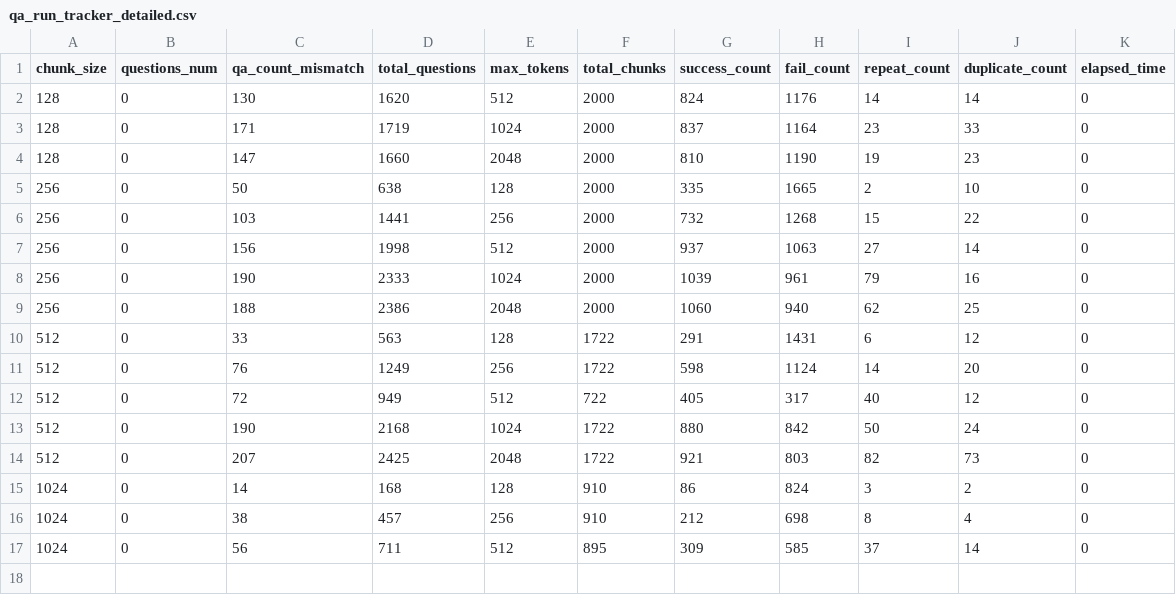
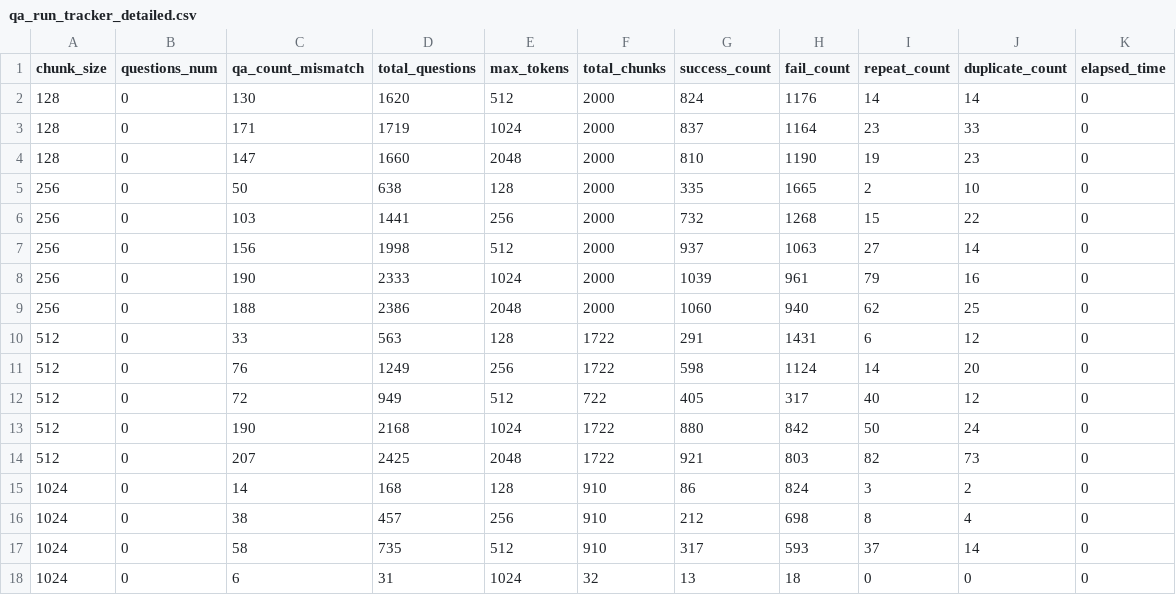
Before and after one commit to jeffreywallphd/LMForge, a CSV file: Sandbox/Cletus/LMForge_RUN02/qa_run_tracker_detailed.csv, drawn as a sheet.

```diff
--- a/Sandbox/Cletus/LMForge_RUN02/qa_run_tracker_detailed.csv
+++ b/Sandbox/Cletus/LMForge_RUN02/qa_run_tracker_detailed.csv
@@ -16,2 +16,3 @@ chunk_size,questions_num,qa_count_mismatch,total_questions,max_tokens,total_chun
 1024,0,38,457,256,910,212,698,8,4,0
-1024,0,56,711,512,895,309,585,37,14,0
+1024,0,58,735,512,910,317,593,37,14,0
+1024,0,6,31,1024,32,13,18,0,0,0
```
Also changed, not shown: Sandbox/Cletus/LMForge_RUN02/Generated_Results/LLAMA3_1/qa_generation_results.csv, Sandbox/Cletus/LMForge_RUN02/Generated_Results/LLAMA3_1/scores.csv, 4 other files.
